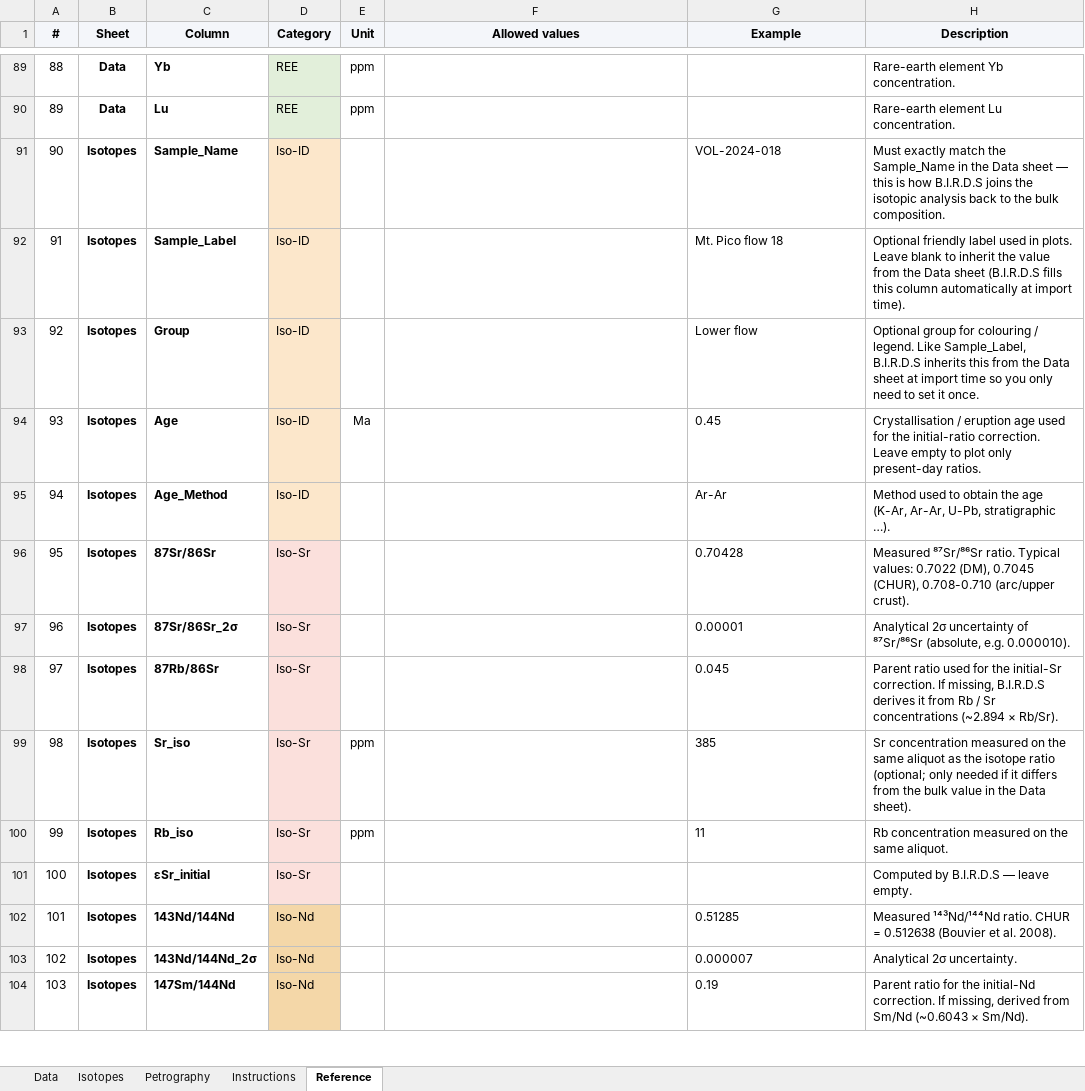
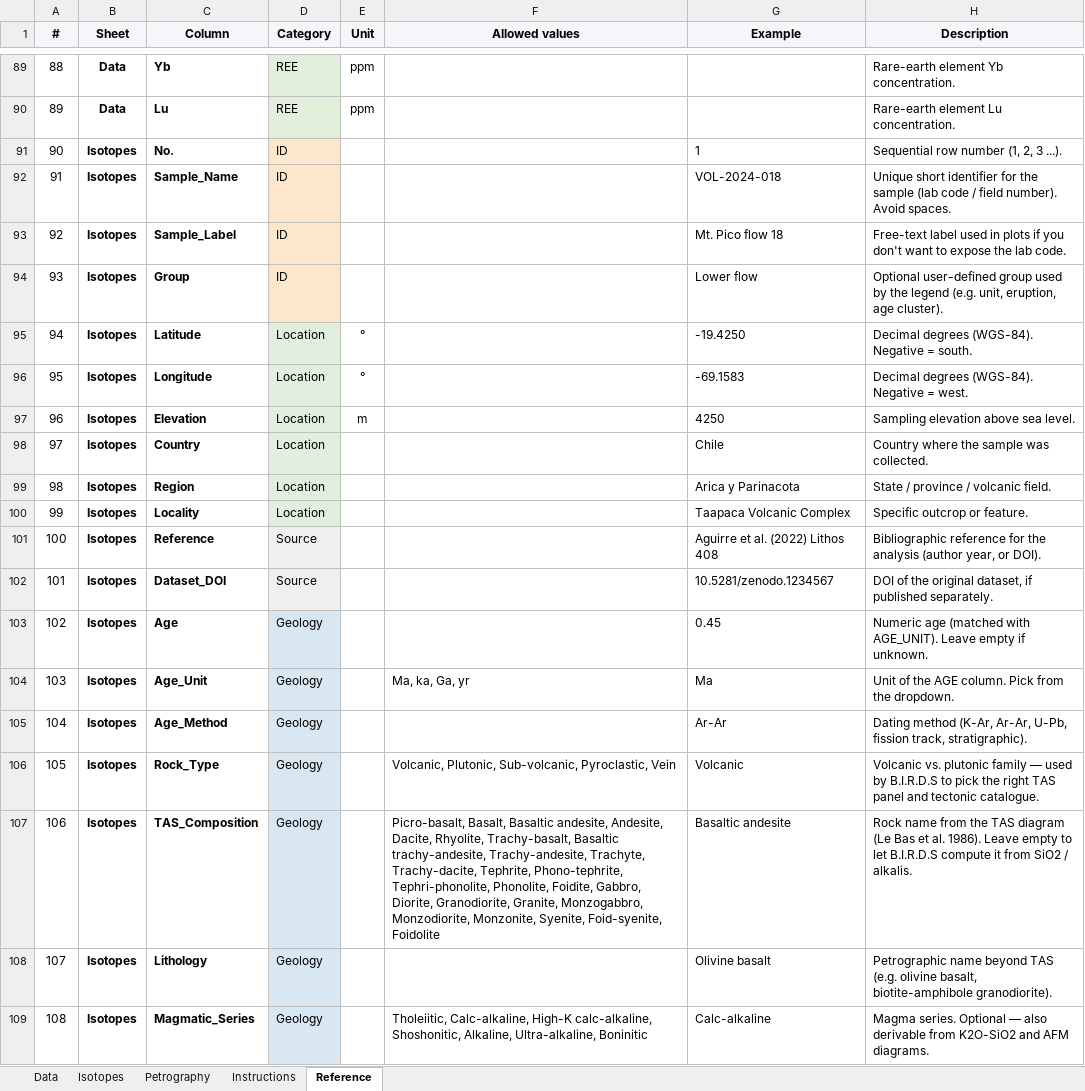
Before and after one commit to DarioTorresSanchez/BIRDS, an Excel workbook: templates/BIRDS_data_template.xlsx, sheet Reference, drawn as a sheet; only a part is shown, gaps mark what is left out; the shorter side is filled out with more unchanged rows; values as stored, in another font and other column widths than the file's, no borders; addresses are those after the commit; the diff covers the shown part only; the diff names each change by its address in the sheet, - before the commit and + after, or states it on an @@ line.

```diff
--- a/templates/BIRDS_data_template.xlsx (sheet Reference)
+++ b/templates/BIRDS_data_template.xlsx (sheet Reference)
+row 91: 90 | Isotopes | No. | ID |  |  | 1 | Sequential row number (1, 2, 3 ...).
@@ column A (#) renumbered from row 92 down @@
-D92:D94 (Category): Iso-ID
+D92:D94 (Category): ID
-H92 (Description): Must exactly match the Sample_Name in the Data sheet — this is how B.I.R.D.S joins the isotopic analysis back to the bulk composition.
+H92 (Description): Unique short identifier for the sample (lab code / field number). Avoid spaces.
-H93 (Description): Optional friendly label used in plots. Leave blank to inherit the value from the Data sheet (B.I.R.D.S fills this column automatically at import time).
+H93 (Description): Free-text label used in plots if you don't want to expose the lab code.
-H94 (Description): Optional group for colouring / legend. Like Sample_Label, B.I.R.D.S inherits this from the Data sheet at import time so you only need to set it once.
+H94 (Description): Optional user-defined group used by the legend (e.g. unit, eruption, age cluster).
+row 95: 94 | Isotopes | Latitude | Location | ° |  | -19.4250 | Decimal degrees (WGS-84). Negative = south.
+row 96: 95 | Isotopes | Longitude | Location | ° |  | -69.1583 | Decimal degrees (WGS-84). Negative = west.
+row 97: 96 | Isotopes | Elevation | Location | m |  | 4250 | Sampling elevation above sea level.
+row 98: 97 | Isotopes | Country | Location |  |  | Chile | Country where the sample was collected.
+row 99: 98 | Isotopes | Region | Location |  |  | Arica y Parinacota | State / province / volcanic field.
+row 100: 99 | Isotopes | Locality | Location |  |  | Taapaca Volcanic Complex | Specific outcrop or feature.
+row 101: 100 | Isotopes | Reference | Source |  |  | Aguirre et al. (2022) Lithos 408 | Bibliographic reference for the analysis (author year, or DOI).
+row 102: 101 | Isotopes | Dataset_DOI | Source |  |  | 10.5281/zenodo.1234567 | DOI of the original dataset, if published separately.
-D103 (Category): Iso-ID
+D103 (Category): Geology
-D103 fill: #FCE7CB
+D103 fill: #D9E7F2
-E103 (Unit): Ma
+E103 (Unit): (empty)
-H103 (Description): Crystallisation / eruption age used for the initial-ratio correction. Leave empty to plot only present-day ratios.
+H103 (Description): Numeric age (matched with AGE_UNIT). Leave empty if unknown.
+row 104: 103 | Isotopes | Age_Unit | Geology |  | Ma, ka, Ga, yr | Ma | Unit of the AGE column. Pick from the dropdown.
-D105 (Category): Iso-ID
+D105 (Category): Geology
-D105 fill: #FCE7CB
+D105 fill: #D9E7F2
-H105 (Description): Method used to obtain the age (K-Ar, Ar-Ar, U-Pb, stratigraphic …).
+H105 (Description): Dating method (K-Ar, Ar-Ar, U-Pb, fission track, stratigraphic).
+row 106: 105 | Isotopes | Rock_Type | Geology |  | Volcanic, Plutonic, Sub-volcanic, Pyroclastic, Vein | Volcanic | Volcanic vs. plutonic family — used by B.I.R.D.S to pick the right TAS panel and tectonic catalogue.
+row 107: 106 | Isotopes | TAS_Composition | Geology |  | Picro-basalt, Basalt, Basaltic andesite, Andesite, Dacite, Rhyolite, Trachy-basalt, Basaltic trachy-andesite, Trachy-andesite, Trachyte, Trachy-dacite, Tephrite, Phono-tephrite, Tephri-phonolite, Phonolite, Foidite, Gabbro, Diorite, Granodiorite, Granite, Monzogabbro, Monzodiorite, Monzonite, Syenite, Foid-syenite, Foidolite | Basaltic andesite | Rock name from the TAS diagram (Le Bas et al. 1986). Leave empty to let B.I.R.D.S compute it from SiO2 / alkalis.
+row 108: 107 | Isotopes | Lithology | Geology |  |  | Olivine basalt | Petrographic name beyond TAS (e.g. olivine basalt, biotite-amphibole granodiorite).
+row 109: 108 | Isotopes | Magmatic_Series | Geology |  | Tholeiitic, Calc-alkaline, High-K calc-alkaline, Shoshonitic, Alkaline, Ultra-alkaline, Boninitic | Calc-alkaline | Magma series. Optional — also derivable from K2O-SiO2 and AFM diagrams.
```
Also changed, not shown: 10 added rows elsewhere in this sheet, sheet Isotopes, sheet Instructions, 7 other files.
